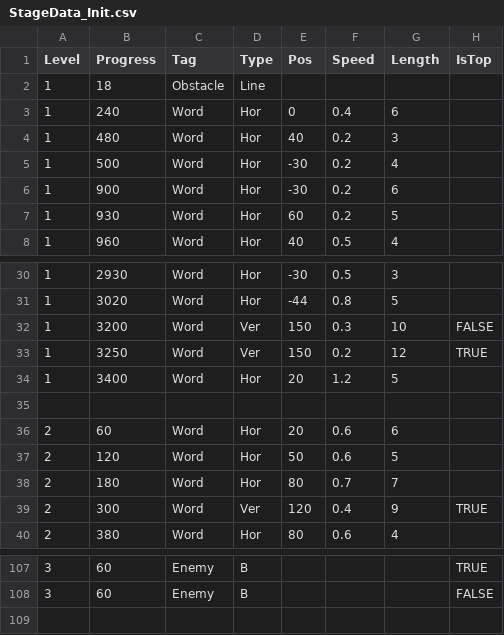
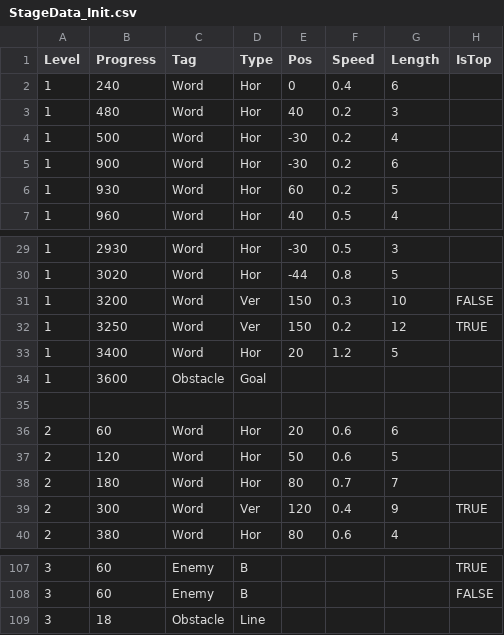
Before and after one commit to 77samp77/Sheeting, a CSV file: Assets/CSV/StageData_Init.csv, drawn as a sheet; only a part is shown, gaps mark what is left out; removed rows and columns are numbered as before the commit, all else as after; the diff names each change by its address in the sheet, - before the commit and + after, or states it on an @@ line.

```diff
--- a/Assets/CSV/StageData_Init.csv
+++ b/Assets/CSV/StageData_Init.csv
-row 2: 1 | 18 | Obstacle | Line
+row 34: 1 | 3600 | Obstacle | Goal
+row 109: 3 | 18 | Obstacle | Line
```
Also changed, not shown: 10 other files.
